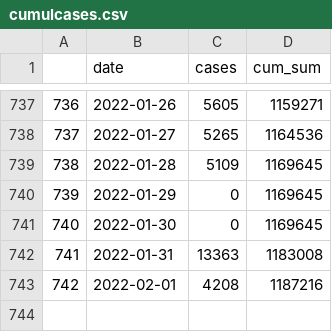
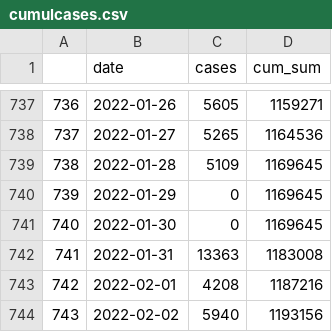
Before and after one commit to dfin-econ/dashboard, a CSV file: cumulcases.csv, drawn as a sheet; only a part is shown, gaps mark what is left out.

```diff
--- a/cumulcases.csv
+++ b/cumulcases.csv
@@ -743 +743,2 @@
 "742",2022-02-01,4208,1187216
+"743",2022-02-02,5940,1193156
```
Also changed, not shown: cases.csv, 1 other file.
